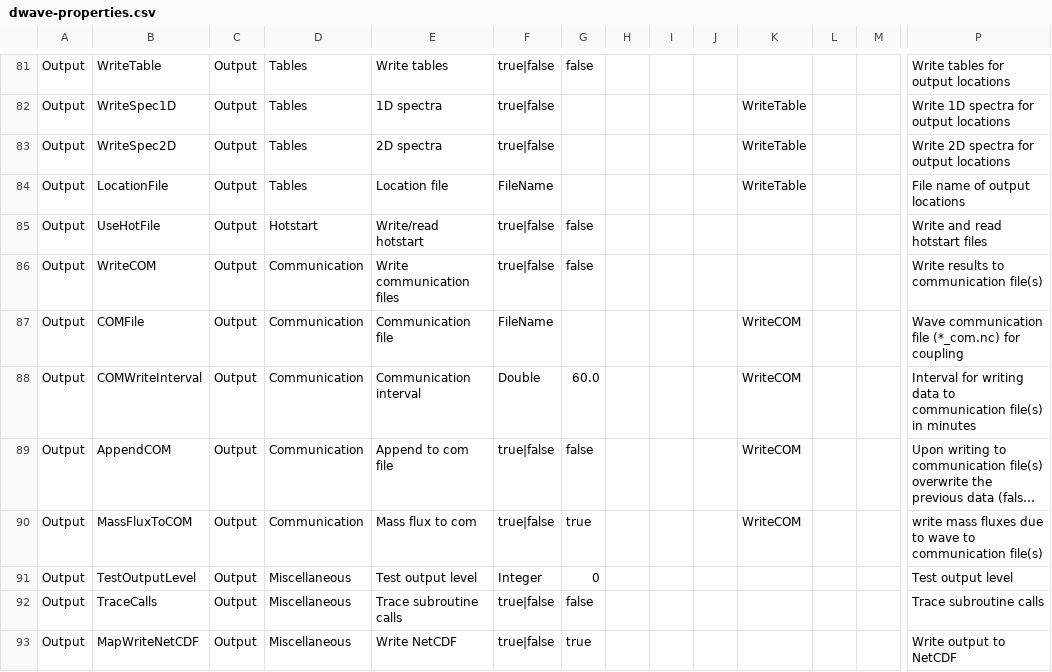
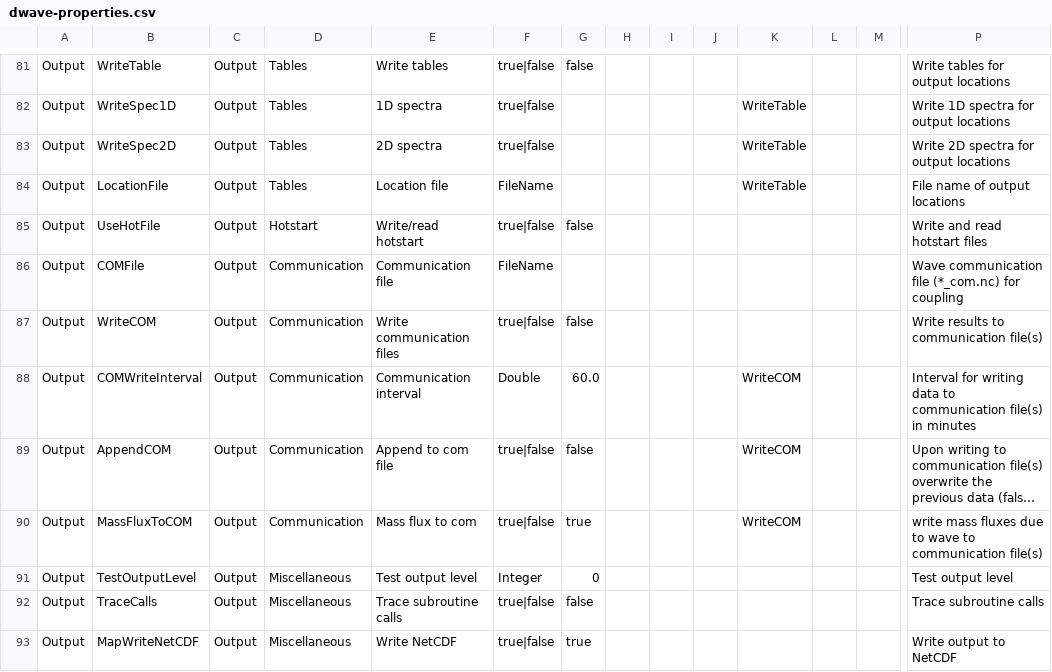
Before and after one commit to Deltares-research/DHYDROGUI, a CSV file: src/DeltaShell.Plugins.FMSuite.Wave/dwave-properties.csv, drawn as a sheet; only a part is shown, gaps mark what is left out; long unchanged cells end in …; removed rows and columns are numbered as before the commit, all else as after; rows hold the shown columns only; the diff names each change by its address in the sheet, - before the commit and + after, or states it on an @@ line.

Commit message:
D3DFMIQ-1449 Removed link between write Com and ComFile for Waves, since stand alone wave can also use ComFiles. Also removed reset ComFile, if you turn on WriteCOM and switch it off. Furthermore adjusted validation check, so that stand alone models can use com file. Finally, validation message for stand alone model and WriteCOM is true changed to "cannot write" instead of "cannot use".
Former-commit-id: f26fd8c31abc77d62e40398f8e1852e21fcd065c
Former-commit-id: 7b337e3f4a833458dfbdf7e235b92af86dfd8098

```diff
--- a/src/DeltaShell.Plugins.FMSuite.Wave/dwave-properties.csv
+++ b/src/DeltaShell.Plugins.FMSuite.Wave/dwave-properties.csv
+row 86: Output | COMFile | Output | Communication | Communication file | FileName |  |  |  |  |  |  |  | Wave communication file (*_com.nc) for coupling
-row 87: Output | COMFile | Output | Communication | Communication file | FileName |  |  |  |  | WriteCOM |  |  | Wave communication file (*_com.nc) for coupling
```
Also changed, not shown: 5 other files.
